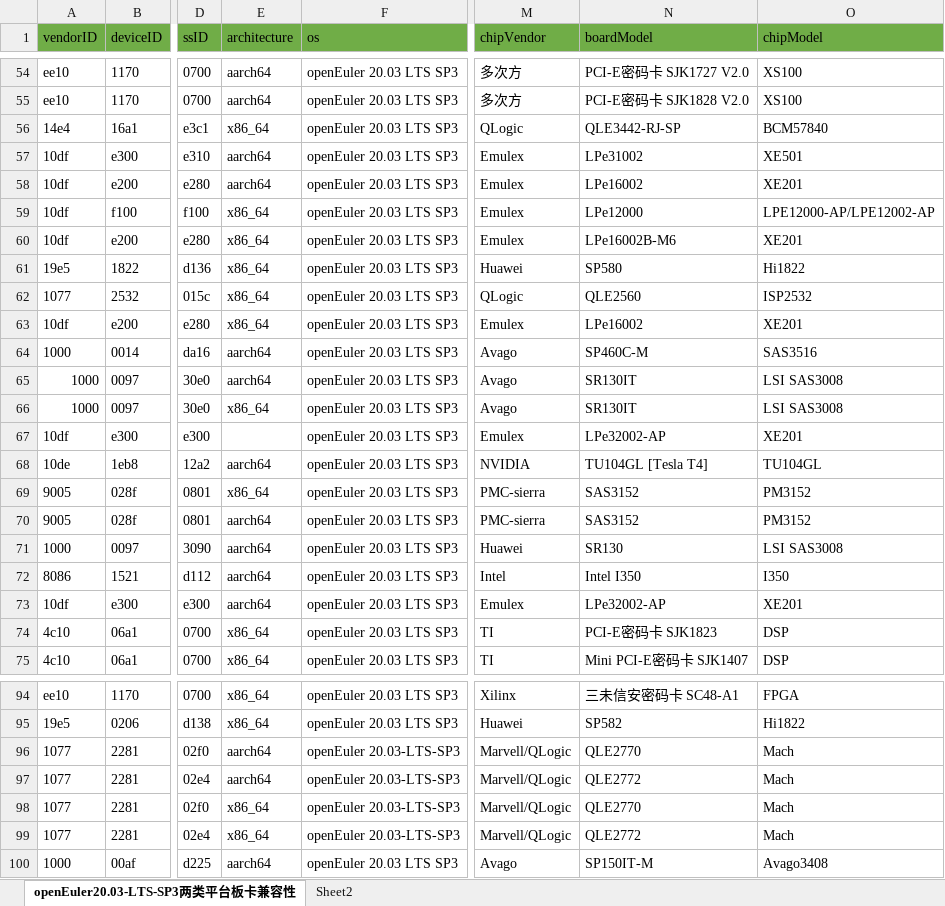
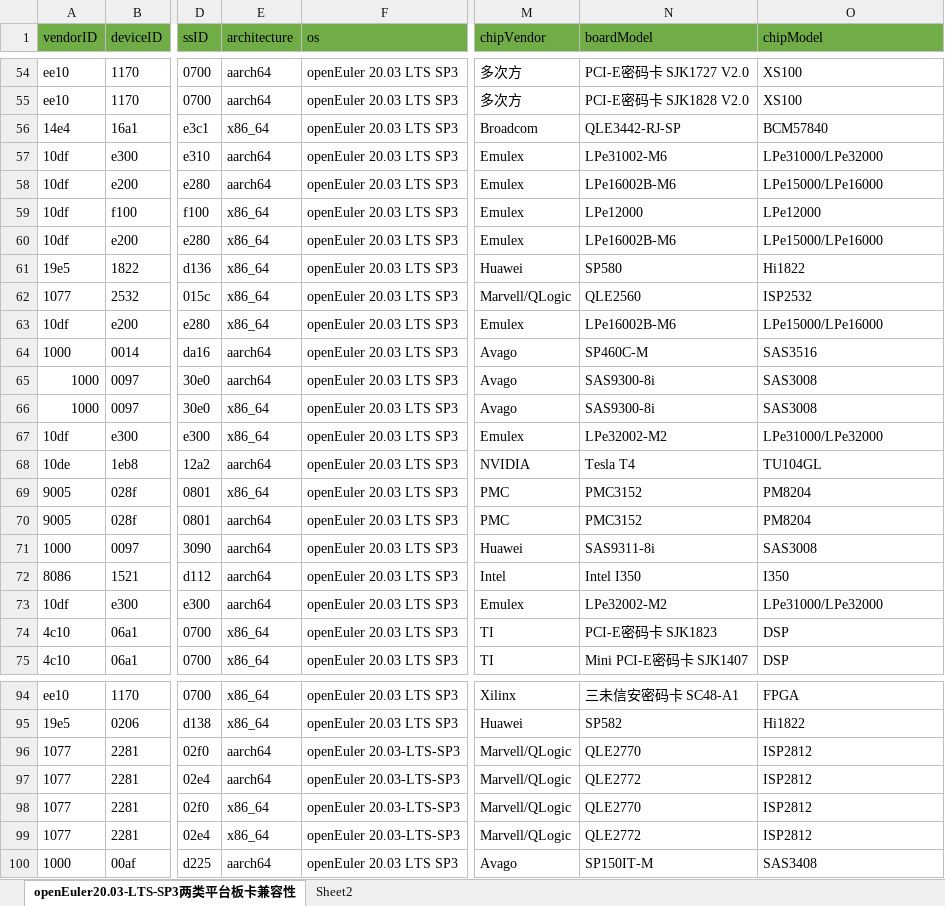
Before and after one commit to openeuler-mirror/website-v2, an Excel workbook: data/compatibility/openEuler20.03-LTS-SP3上两类平台板卡兼容清单.xlsx, sheet openEuler20.03-LTS-SP3两类平台板卡兼容性, drawn as a sheet; only a part is shown, gaps mark what is left out; values as stored, in another font and other column widths than the file's, no borders; the diff covers the shown part only; the diff names each change by its address in the sheet, - before the commit and + after, or states it on an @@ line.

```diff
--- a/data/compatibility/openEuler20.03-LTS-SP3上两类平台板卡兼容清单.xlsx (sheet openEuler20.03-LTS-SP3两类平台板卡兼容性)
+++ b/data/compatibility/openEuler20.03-LTS-SP3上两类平台板卡兼容清单.xlsx (sheet openEuler20.03-LTS-SP3两类平台板卡兼容性)
-M56 (chipVendor): QLogic
+M56 (chipVendor): Broadcom
-N57 (boardModel): LPe31002
+N57 (boardModel): LPe31002-M6
-O57 (chipModel): XE501
+O57 (chipModel): LPe31000/LPe32000
-N58 (boardModel): LPe16002
+N58 (boardModel): LPe16002B-M6
-O58 (chipModel): XE201
+O58 (chipModel): LPe15000/LPe16000
-O59 (chipModel): LPE12000-AP/LPE12002-AP
+O59 (chipModel): LPe12000
-O60 (chipModel): XE201
+O60 (chipModel): LPe15000/LPe16000
-M62 (chipVendor): QLogic
+M62 (chipVendor): Marvell/QLogic
-N63 (boardModel): LPe16002
+N63 (boardModel): LPe16002B-M6
-O63 (chipModel): XE201
+O63 (chipModel): LPe15000/LPe16000
-N65:N66 (boardModel): SR130IT
+N65:N66 (boardModel): SAS9300-8i
-O65:O66 (chipModel): LSI SAS3008
+O65:O66 (chipModel): SAS3008
-E67 (architecture): (empty)
+E67 (architecture): x86_64
-N67 (boardModel): LPe32002-AP
+N67 (boardModel): LPe32002-M2
-O67 (chipModel): XE201
+O67 (chipModel): LPe31000/LPe32000
-N68 (boardModel): TU104GL [Tesla T4]
+N68 (boardModel): Tesla T4
-M69:M70 (chipVendor): PMC-sierra
+M69:M70 (chipVendor): PMC
-N69:N70 (boardModel): SAS3152
+N69:N70 (boardModel): PMC3152
-O69:O70 (chipModel): PM3152
+O69:O70 (chipModel): PM8204
-N71 (boardModel): SR130
+N71 (boardModel): SAS9311-8i
-O71 (chipModel): LSI SAS3008
+O71 (chipModel): SAS3008
-N73 (boardModel): LPe32002-AP
+N73 (boardModel): LPe32002-M2
-O73 (chipModel): XE201
+O73 (chipModel): LPe31000/LPe32000
-O96:O99 (chipModel): Mach
+O96:O99 (chipModel): ISP2812
-O100 (chipModel): Avago3408
+O100 (chipModel): SAS3408
```
Also changed, not shown: 30 edited cells elsewhere in this sheet, sheet Sheet2, 2 other files.
